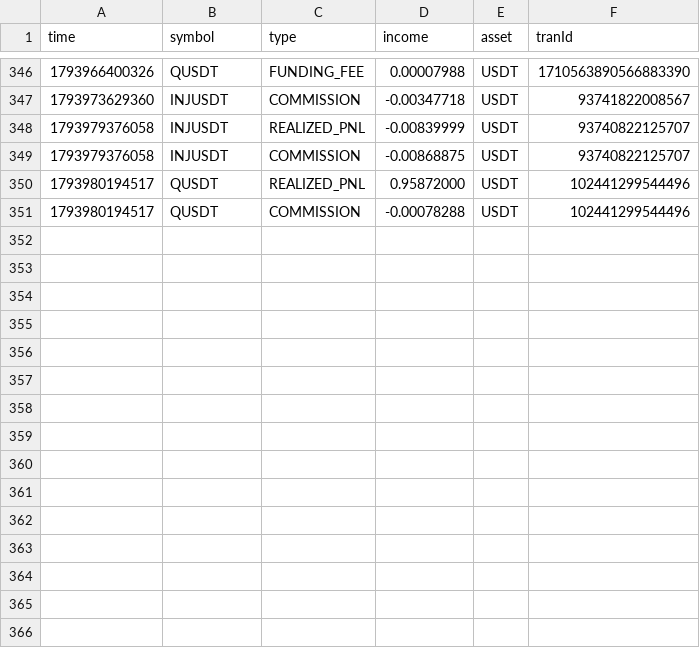
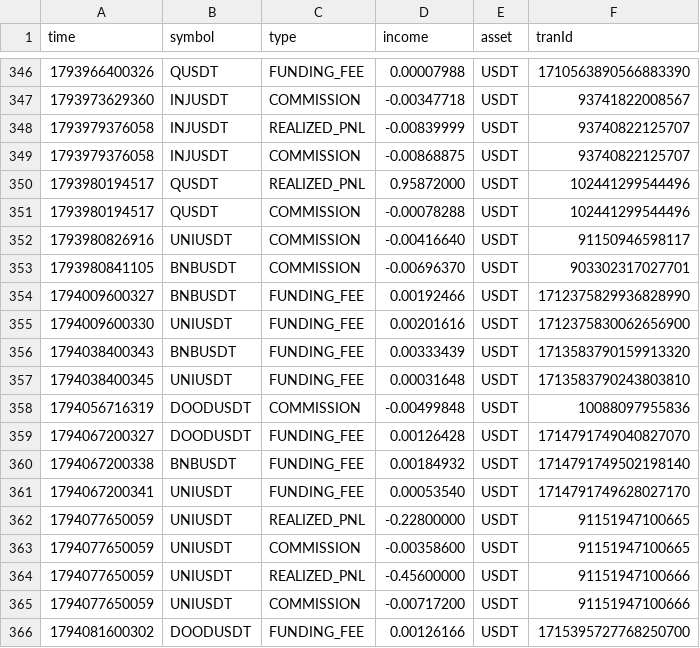
Before and after one commit to PsaTyrE/trading_autoVision, a CSV file: trade_journal.csv, drawn as a sheet; only a part is shown, gaps mark what is left out; the diff names each change by its address in the sheet, - before the commit and + after, or states it on an @@ line.

Commit message:
feat: universe dinamis - scan seluruh perpetual USDT likuid (50 simbol), bukan 45 koin hardcode; fallback WATCHLIST; pre-registrasi di FREEZE.md; selftest 94

```diff
--- a/trade_journal.csv
+++ b/trade_journal.csv
+row 352: 1793980826916 | UNIUSDT | COMMISSION | -0.00416640 | USDT | 91150946598117
+row 353: 1793980841105 | BNBUSDT | COMMISSION | -0.00696370 | USDT | 903302317027701
+row 354: 1794009600327 | BNBUSDT | FUNDING_FEE | 0.00192466 | USDT | 1712375829936828990
+row 355: 1794009600330 | UNIUSDT | FUNDING_FEE | 0.00201616 | USDT | 1712375830062656900
+row 356: 1794038400343 | BNBUSDT | FUNDING_FEE | 0.00333439 | USDT | 1713583790159913320
+row 357: 1794038400345 | UNIUSDT | FUNDING_FEE | 0.00031648 | USDT | 1713583790243803810
+row 358: 1794056716319 | DOODUSDT | COMMISSION | -0.00499848 | USDT | 10088097955836
+row 359: 1794067200327 | DOODUSDT | FUNDING_FEE | 0.00126428 | USDT | 1714791749040827070
+row 360: 1794067200338 | BNBUSDT | FUNDING_FEE | 0.00184932 | USDT | 1714791749502198140
+row 361: 1794067200341 | UNIUSDT | FUNDING_FEE | 0.00053540 | USDT | 1714791749628027170
+row 362: 1794077650059 | UNIUSDT | REALIZED_PNL | -0.22800000 | USDT | 91151947100665
+row 363: 1794077650059 | UNIUSDT | COMMISSION | -0.00358600 | USDT | 91151947100665
+row 364: 1794077650059 | UNIUSDT | REALIZED_PNL | -0.45600000 | USDT | 91151947100666
+row 365: 1794077650059 | UNIUSDT | COMMISSION | -0.00717200 | USDT | 91151947100666
+row 366: 1794081600302 | DOODUSDT | FUNDING_FEE | 0.00126166 | USDT | 1715395727768250700
```
Also changed, not shown: slippage.csv, trade_closed.csv, 9 other files.
